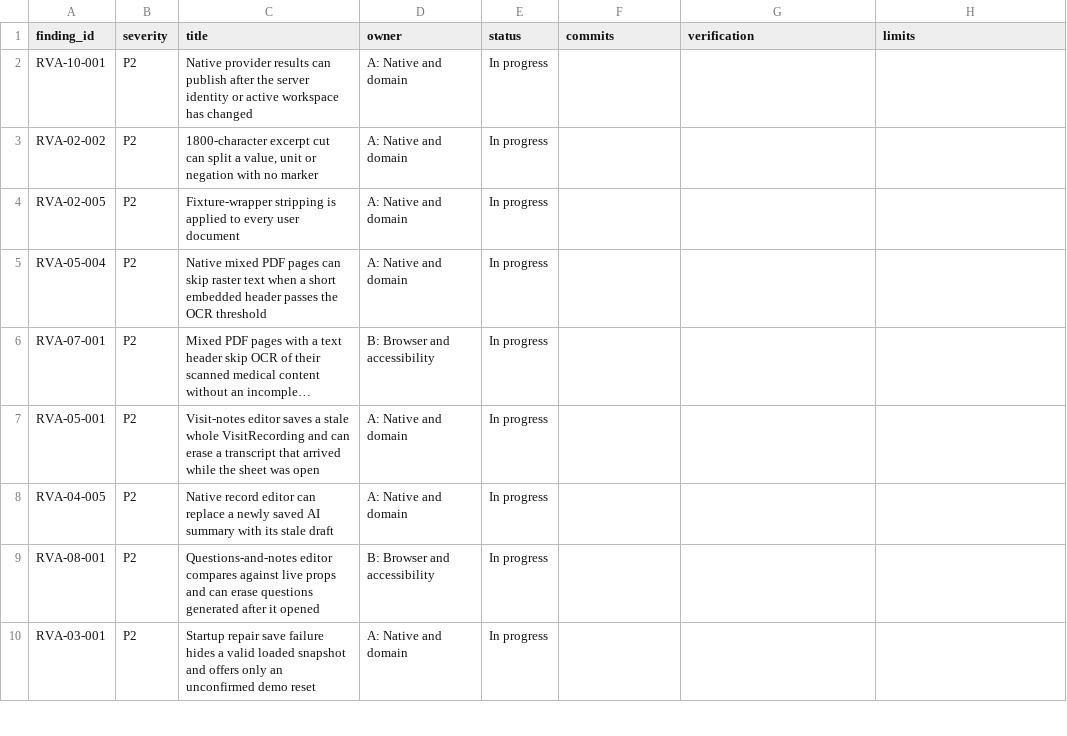
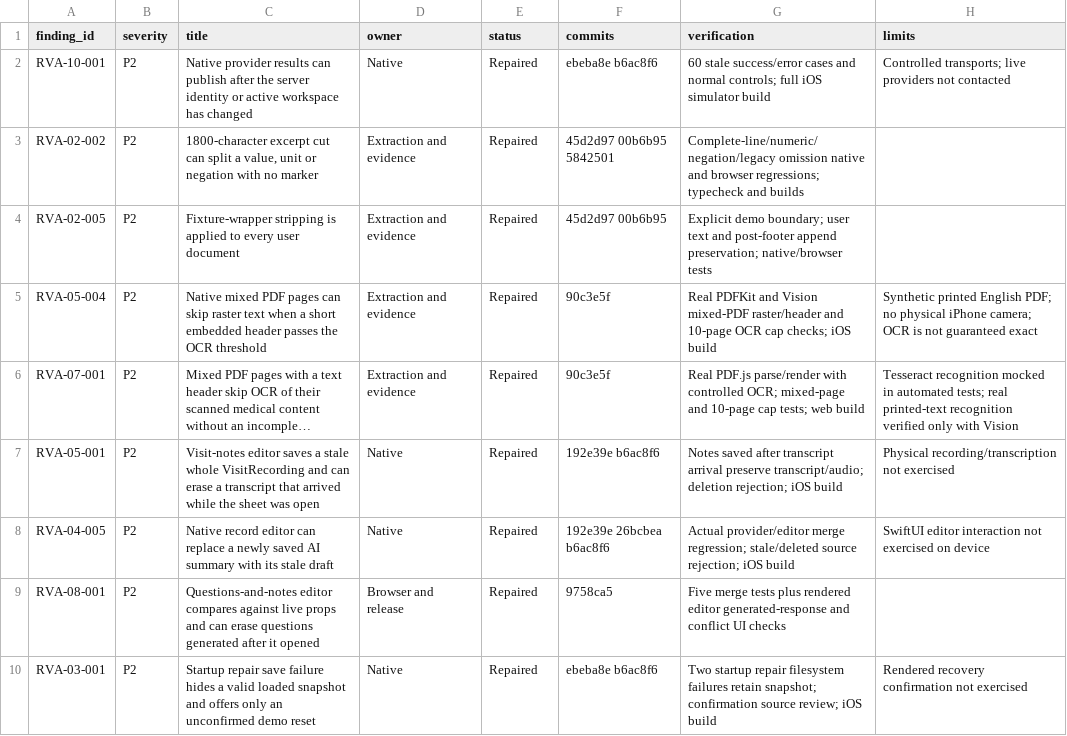
Before and after one commit to Siddiqui-R/2026_ricehackathon_medicine, a CSV file: docs/reviews/audit-repair-status.csv, drawn as a sheet; only a part is shown; long unchanged cells end in …; the diff covers the shown part only; the diff names each change by its address in the sheet, - before the commit and + after, or states it on an @@ line.

Commit message:
Verify repair outcomes and queue requested browser refinements

```diff
--- a/docs/reviews/audit-repair-status.csv
+++ b/docs/reviews/audit-repair-status.csv
-D2 (owner): A: Native and domain
+D2 (owner): Native
-E2:E10 (status): In progress
+E2:E10 (status): Repaired
-F2 (commits): (empty)
+F2 (commits): ebeba8e b6ac8f6
-G2 (verification): (empty)
+G2 (verification): 60 stale success/error cases and normal controls; full iOS simulator build
-H2 (limits): (empty)
+H2 (limits): Controlled transports; live providers not contacted
-D3:D5 (owner): A: Native and domain
+D3:D5 (owner): Extraction and evidence
-F3 (commits): (empty)
+F3 (commits): 45d2d97 00b6b95 5842501
-G3 (verification): (empty)
+G3 (verification): Complete-line/numeric/negation/legacy omission native and browser regressions; typecheck and builds
-F4 (commits): (empty)
+F4 (commits): 45d2d97 00b6b95
-G4 (verification): (empty)
+G4 (verification): Explicit demo boundary; user text and post-footer append preservation; native/browser tests
-F5:F6 (commits): (empty)
+F5:F6 (commits): 90c3e5f
-G5 (verification): (empty)
+G5 (verification): Real PDFKit and Vision mixed-PDF raster/header and 10-page OCR cap checks; iOS build
-H5 (limits): (empty)
+H5 (limits): Synthetic printed English PDF; no physical iPhone camera; OCR is not guaranteed exact
-D6 (owner): B: Browser and accessibility
+D6 (owner): Extraction and evidence
-G6 (verification): (empty)
+G6 (verification): Real PDF.js parse/render with controlled OCR; mixed-page and 10-page cap tests; web build
-H6 (limits): (empty)
+H6 (limits): Tesseract recognition mocked in automated tests; real printed-text recognition verified only with Vision
-D7:D8 (owner): A: Native and domain
+D7:D8 (owner): Native
-F7 (commits): (empty)
+F7 (commits): 192e39e b6ac8f6
-G7 (verification): (empty)
+G7 (verification): Notes saved after transcript arrival preserve transcript/audio; deletion rejection; iOS build
-H7 (limits): (empty)
+H7 (limits): Physical recording/transcription not exercised
-F8 (commits): (empty)
+F8 (commits): 192e39e 26bcbea b6ac8f6
-G8 (verification): (empty)
+G8 (verification): Actual provider/editor merge regression; stale/deleted source rejection; iOS build
-H8 (limits): (empty)
+H8 (limits): SwiftUI editor interaction not exercised on device
-D9 (owner): B: Browser and accessibility
+D9 (owner): Browser and release
-F9 (commits): (empty)
+F9 (commits): 9758ca5
-G9 (verification): (empty)
+G9 (verification): Five merge tests plus rendered editor generated-response and conflict UI checks
-D10 (owner): A: Native and domain
+D10 (owner): Native
-F10 (commits): (empty)
+F10 (commits): ebeba8e b6ac8f6
-G10 (verification): (empty)
+G10 (verification): Two startup repair filesystem failures retain snapshot; confirmation source review; iOS build
-H10 (limits): (empty)
+H10 (limits): Rendered recovery confirmation not exercised
```
Also changed, not shown: 64 edited cells elsewhere in this file, 3 other files.
